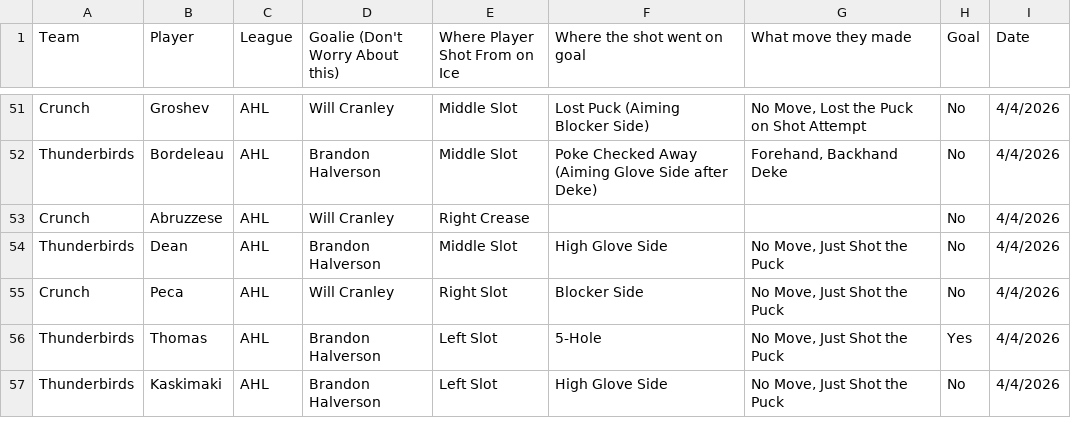
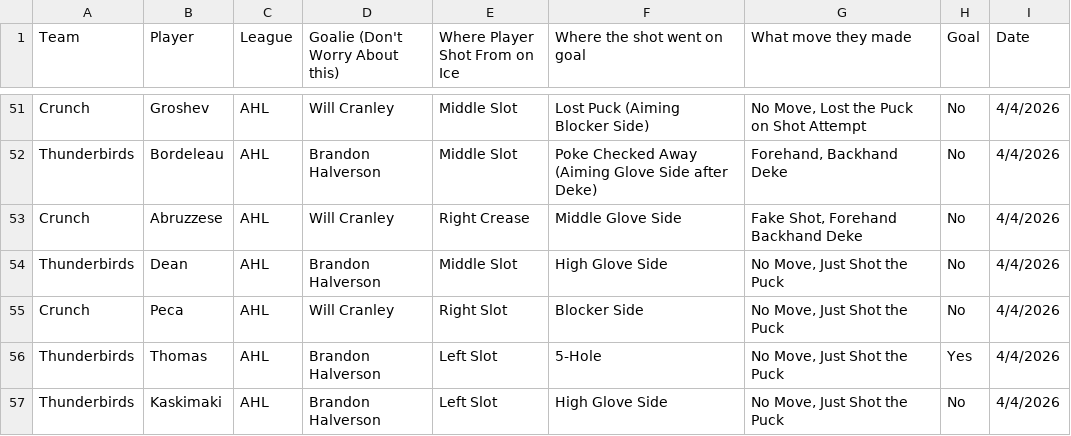
Before and after one commit to timcampbelljr/Hockey_Scout_Streamlit, a CSV file: Crunch_Box_and_Shot/Shootout_Scouting(Crunch SO).csv, drawn as a sheet; only a part is shown, gaps mark what is left out.

Commit message:
Restore and update shootout scouting data
Restored and updated shootout scouting data for players, including shot details and results.

```diff
--- a/Crunch_Box_and_Shot/Shootout_Scouting(Crunch SO).csv
+++ b/Crunch_Box_and_Shot/Shootout_Scouting(Crunch SO).csv
@@ -52,3 +52,3 @@ Crunch,Groshev,AHL,Will Cranley,Middle Slot,"Lost Puck (Aiming Blocker Side)","N
 Thunderbirds,Bordeleau,AHL,Brandon Halverson,Middle Slot,Poke Checked Away (Aiming Glove Side after Deke),"Forehand, Backhand Deke",No,4/4/2026
-Crunch,Abruzzese,AHL,Will Cranley,Right Crease,,,No,4/4/2026
+Crunch,Abruzzese,AHL,Will Cranley,Right Crease,Middle Glove Side,"Fake Shot, Forehand Backhand Deke",No,4/4/2026
 Thunderbirds,Dean,AHL,Brandon Halverson,Middle Slot,High Glove Side,"No Move, Just Shot the Puck",No,4/4/2026
```
